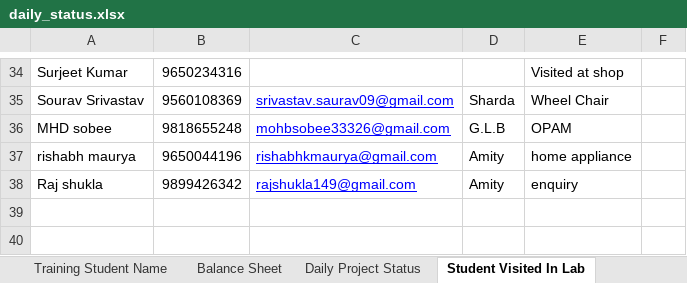
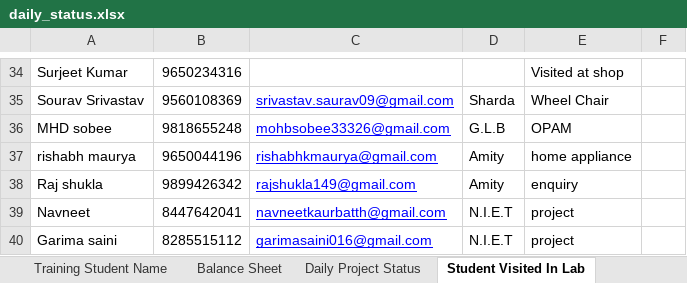
Before and after one commit to infocelab/embedded-projects, an Excel workbook: documents/training/daily_status.xlsx, sheet Student Visited In Lab, drawn as a sheet; only a part is shown, gaps mark what is left out; values as stored, in another font and other column widths than the file's, no borders; the diff names each change by its address in the sheet, - before the commit and + after, or states it on an @@ line.

```diff
--- a/documents/training/daily_status.xlsx (sheet Student Visited In Lab)
+++ b/documents/training/daily_status.xlsx (sheet Student Visited In Lab)
+row 39: Navneet | 8447642041 | navneetkaurbatth@gmail.com | N.I.E.T | project
+row 40: Garima saini | 8285515112 | garimasaini016@gmail.com | N.I.E.T | project
```
Also changed, not shown: sheet Major Projects Undergoing, charts or pictures.
